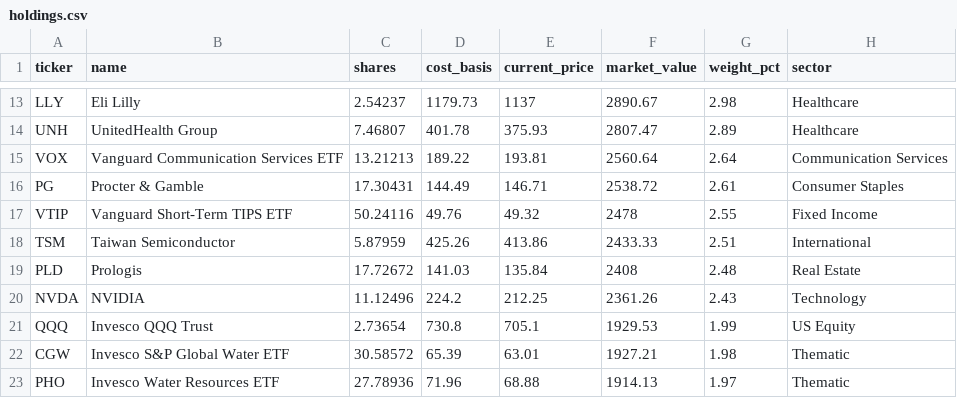
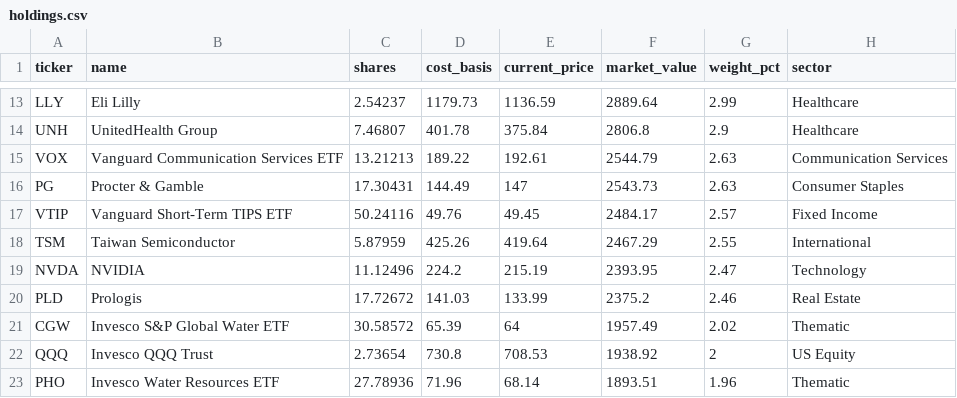
Before and after one commit to 4MaticLK/PersonalWebsite, a CSV file: public/data/personal-portfolio/holdings.csv, drawn as a sheet; only a part is shown, gaps mark what is left out; removed rows and columns are numbered as before the commit, all else as after; the diff covers the shown part only; the diff names each change by its address in the sheet, - before the commit and + after, or states it on an @@ line.

```diff
--- a/public/data/personal-portfolio/holdings.csv
+++ b/public/data/personal-portfolio/holdings.csv
-E13 (current_price): 1137
+E13 (current_price): 1136.59
-F13 (market_value): 2890.67
+F13 (market_value): 2889.64
-G13 (weight_pct): 2.98
+G13 (weight_pct): 2.99
-E14 (current_price): 375.93
+E14 (current_price): 375.84
-F14 (market_value): 2807.47
+F14 (market_value): 2806.8
-G14 (weight_pct): 2.89
+G14 (weight_pct): 2.9
-E15 (current_price): 193.81
+E15 (current_price): 192.61
-F15 (market_value): 2560.64
+F15 (market_value): 2544.79
-G15 (weight_pct): 2.64
+G15 (weight_pct): 2.63
-E16 (current_price): 146.71
+E16 (current_price): 147
-F16 (market_value): 2538.72
+F16 (market_value): 2543.73
-G16 (weight_pct): 2.61
+G16 (weight_pct): 2.63
-E17 (current_price): 49.32
+E17 (current_price): 49.45
-F17 (market_value): 2478
+F17 (market_value): 2484.17
-G17 (weight_pct): 2.55
+G17 (weight_pct): 2.57
-E18 (current_price): 413.86
+E18 (current_price): 419.64
-F18 (market_value): 2433.33
+F18 (market_value): 2467.29
-G18 (weight_pct): 2.51
+G18 (weight_pct): 2.55
-row 19: PLD | Prologis | 17.72672 | 141.03 | 135.84 | 2408 | 2.48 | Real Estate
-E19 (current_price): 212.25
+E19 (current_price): 215.19
-F19 (market_value): 2361.26
+F19 (market_value): 2393.95
-G19 (weight_pct): 2.43
+G19 (weight_pct): 2.47
-row 21: QQQ | Invesco QQQ Trust | 2.73654 | 730.8 | 705.1 | 1929.53 | 1.99 | US Equity
+row 20: PLD | Prologis | 17.72672 | 141.03 | 133.99 | 2375.2 | 2.46 | Real Estate
-E21 (current_price): 63.01
+E21 (current_price): 64
-F21 (market_value): 1927.21
+F21 (market_value): 1957.49
-G21 (weight_pct): 1.98
+G21 (weight_pct): 2.02
+row 22: QQQ | Invesco QQQ Trust | 2.73654 | 730.8 | 708.53 | 1938.92 | 2 | US Equity
-E23 (current_price): 68.88
+E23 (current_price): 68.14
-F23 (market_value): 1914.13
+F23 (market_value): 1893.51
-G23 (weight_pct): 1.97
+G23 (weight_pct): 1.96
```
Also changed, not shown: 1 added row, 1 removed row and 34 edited cells elsewhere in this file, 1 other file.
